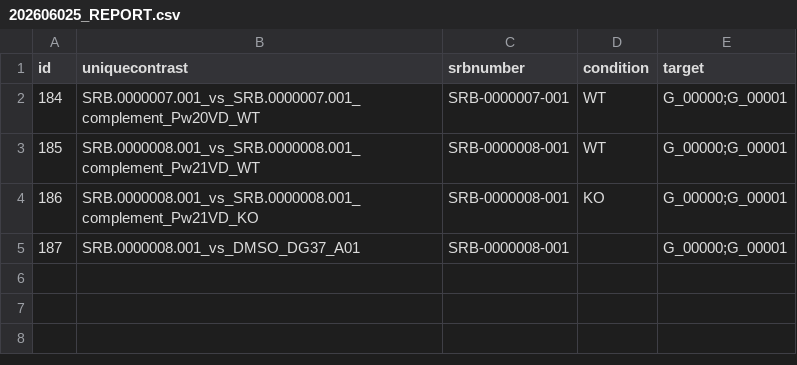
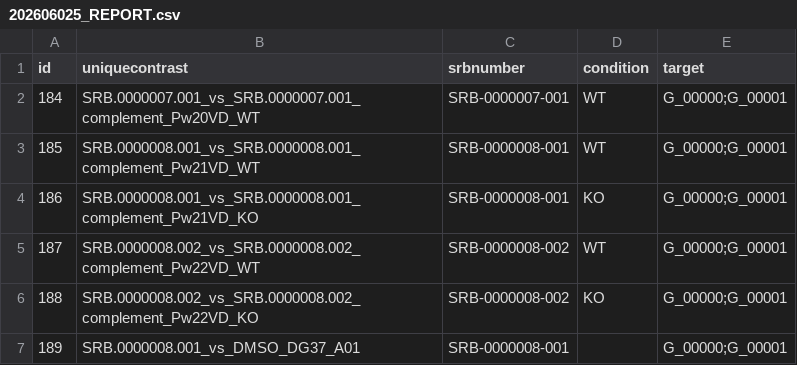
Before and after one commit to SeracBio/Px_interface, a CSV file: tmp_vdir/validation/20260625/202606025_REPORT.csv, drawn as a sheet.

Commit message:
expanded compound-gene for validation

```diff
--- a/tmp_vdir/validation/20260625/202606025_REPORT.csv
+++ b/tmp_vdir/validation/20260625/202606025_REPORT.csv
@@ -4,2 +4,4 @@ id,uniquecontrast,srbnumber,condition,target
 186,SRB.0000008.001_vs_SRB.0000008.001_complement_Pw21VD_KO,SRB-0000008-001,KO,G_00000;G_00001
-187,SRB.0000008.001_vs_DMSO_DG37_A01,SRB-0000008-001,,G_00000;G_00001
+187,SRB.0000008.002_vs_SRB.0000008.002_complement_Pw22VD_WT,SRB-0000008-002,WT,G_00000;G_00001
+188,SRB.0000008.002_vs_SRB.0000008.002_complement_Pw22VD_KO,SRB-0000008-002,KO,G_00000;G_00001
+189,SRB.0000008.001_vs_DMSO_DG37_A01,SRB-0000008-001,,G_00000;G_00001
```
Also changed, not shown: 11 other files.
